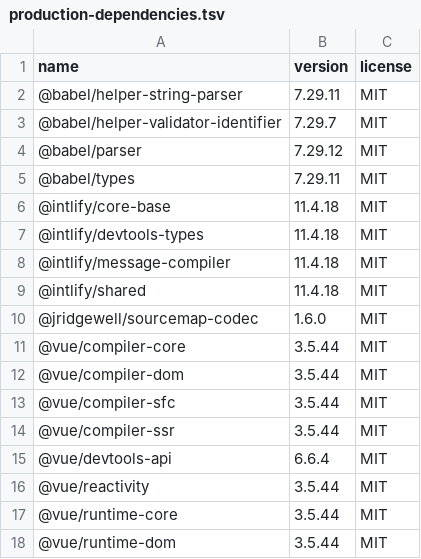
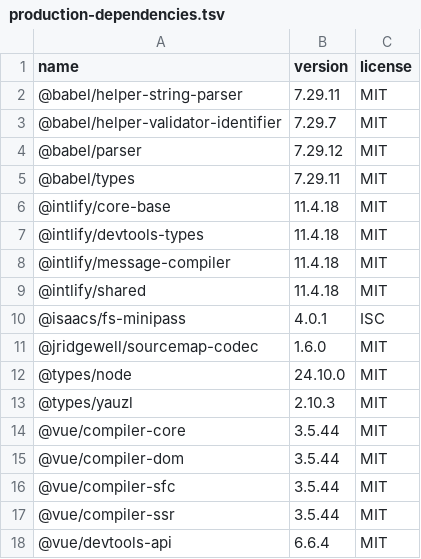
Before and after one commit to elangb/stackmanage, a TSV file: docs/legal/production-dependencies.tsv, drawn as a sheet; only a part is shown; the shorter side is filled out with more unchanged rows; the diff covers the shown part only; the diff names each change by its address in the sheet, - before the commit and + after, or states it on an @@ line.

```diff
--- a/docs/legal/production-dependencies.tsv
+++ b/docs/legal/production-dependencies.tsv
+row 10: @isaacs/fs-minipass | 4.0.1 | ISC
+row 12: @types/node | 24.10.0 | MIT
+row 13: @types/yauzl | 2.10.3 | MIT
```
Also changed, not shown: 21 added rows elsewhere in this file, 9 other files.
